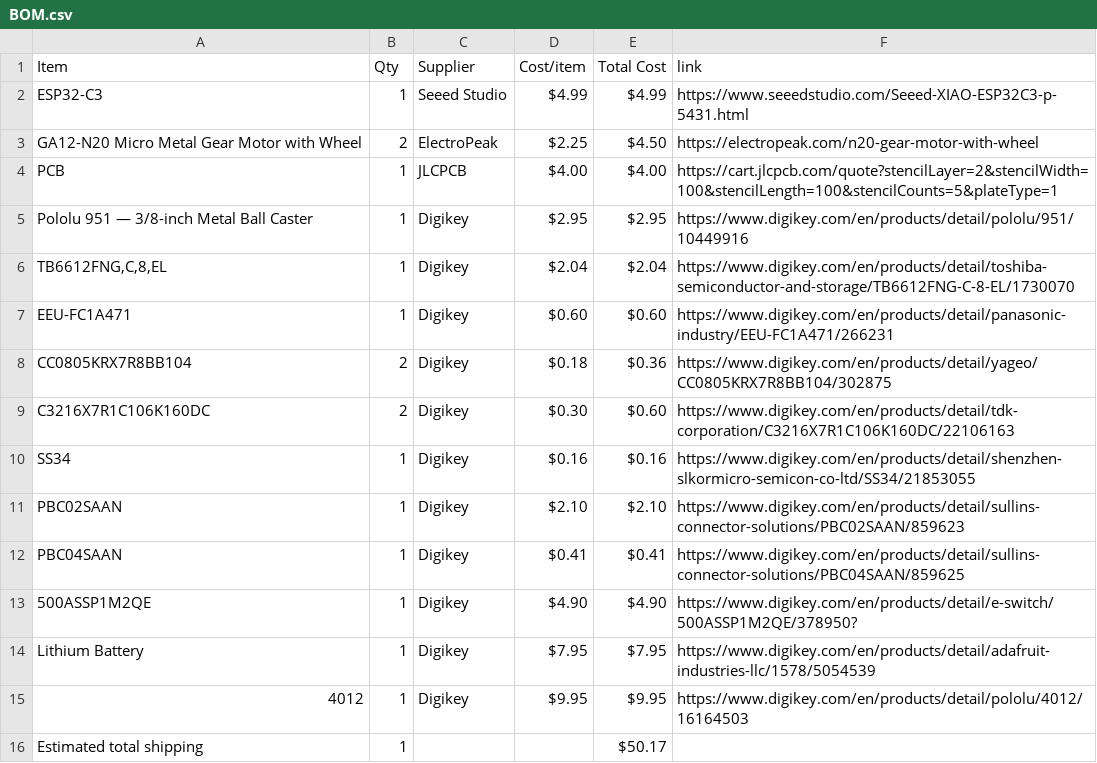
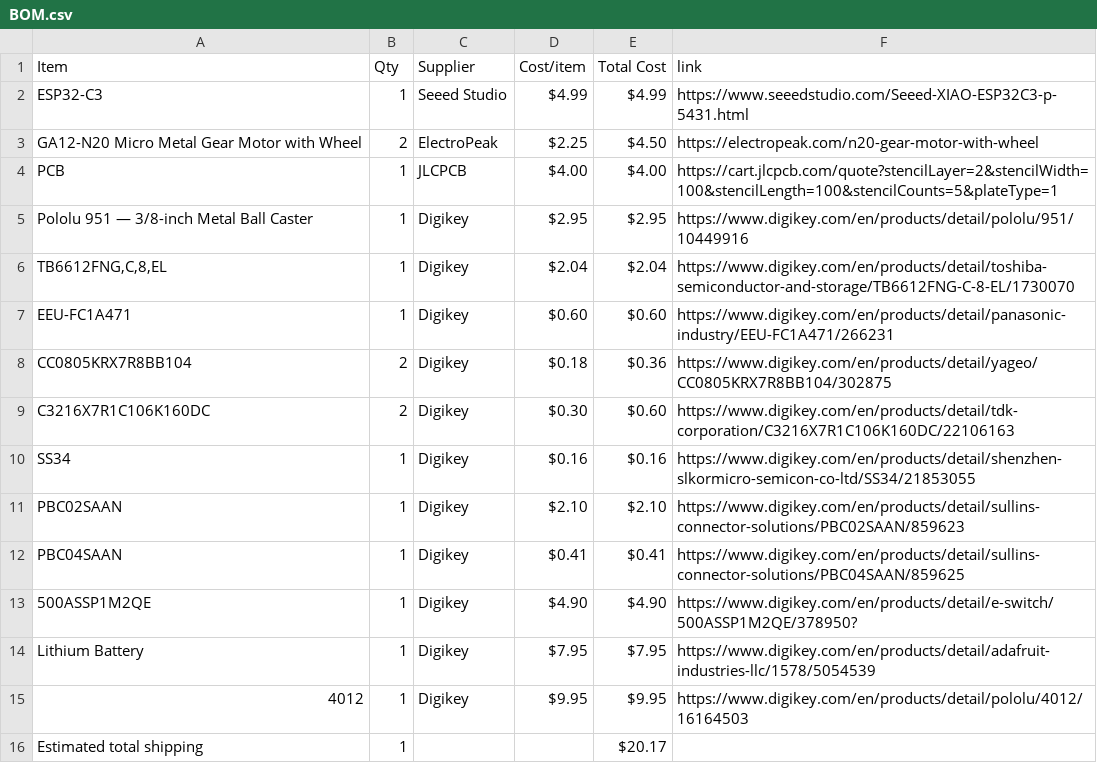
Before and after one commit to ye8um/Mobi, a CSV file: BOM.csv, drawn as a sheet.

Commit message:
Sync Mobi from Half Life

```diff
--- a/BOM.csv
+++ b/BOM.csv
@@ -15,2 +15,2 @@ Lithium Battery,1,Digikey,$7.95,$7.95,https://www.digikey.com/en/products/detail
 4012,1,Digikey,$9.95,$9.95,https://www.digikey.com/en/products/detail/pololu/4012/16164503
-Estimated total shipping,1,,,$50.17,
+Estimated total shipping,1,,,$20.17,
```
